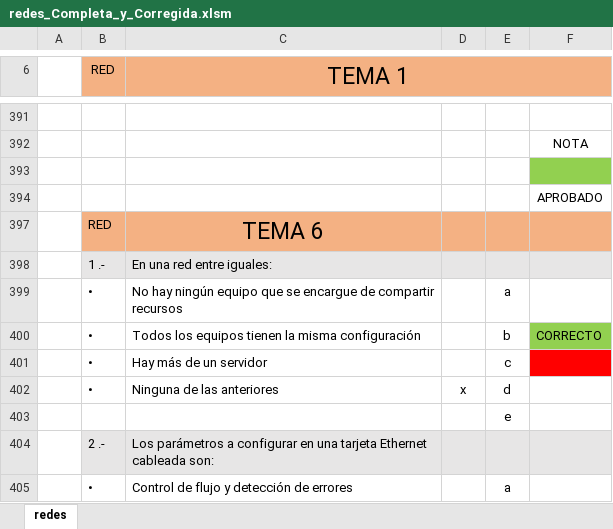
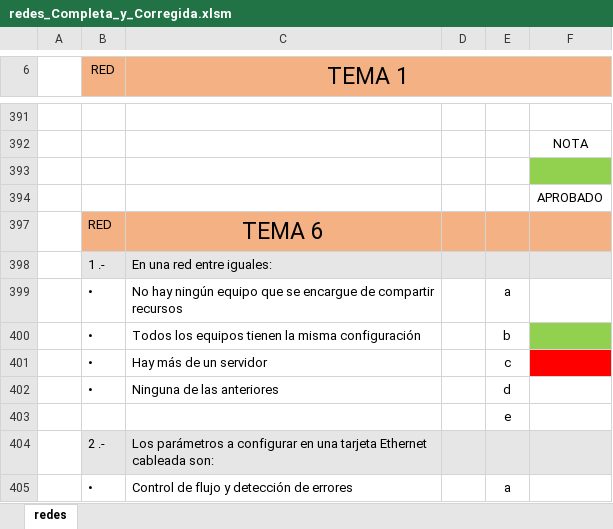
Before and after one commit to miavi/ASIR_UNED_AVANZADO, an Excel workbook: redes_Completa_y_Corregida.xlsm, sheet redes, drawn as a sheet; only a part is shown, gaps mark what is left out; values as stored, in another font and other column widths than the file's, no borders; charts and pictures not drawn; the diff covers the shown part only; the diff names each change by its address in the sheet, - before the commit and + after, or states it on an @@ line.

```diff
--- a/redes_Completa_y_Corregida.xlsm (sheet redes)
+++ b/redes_Completa_y_Corregida.xlsm (sheet redes)
-F400: CORRECTO
+F400: (empty)
-D402: x
+D402: (empty)
```
Also changed, not shown: 1 added row, 1 removed row, 45 edited cells and cell formats elsewhere in this sheet, hidden cells.
